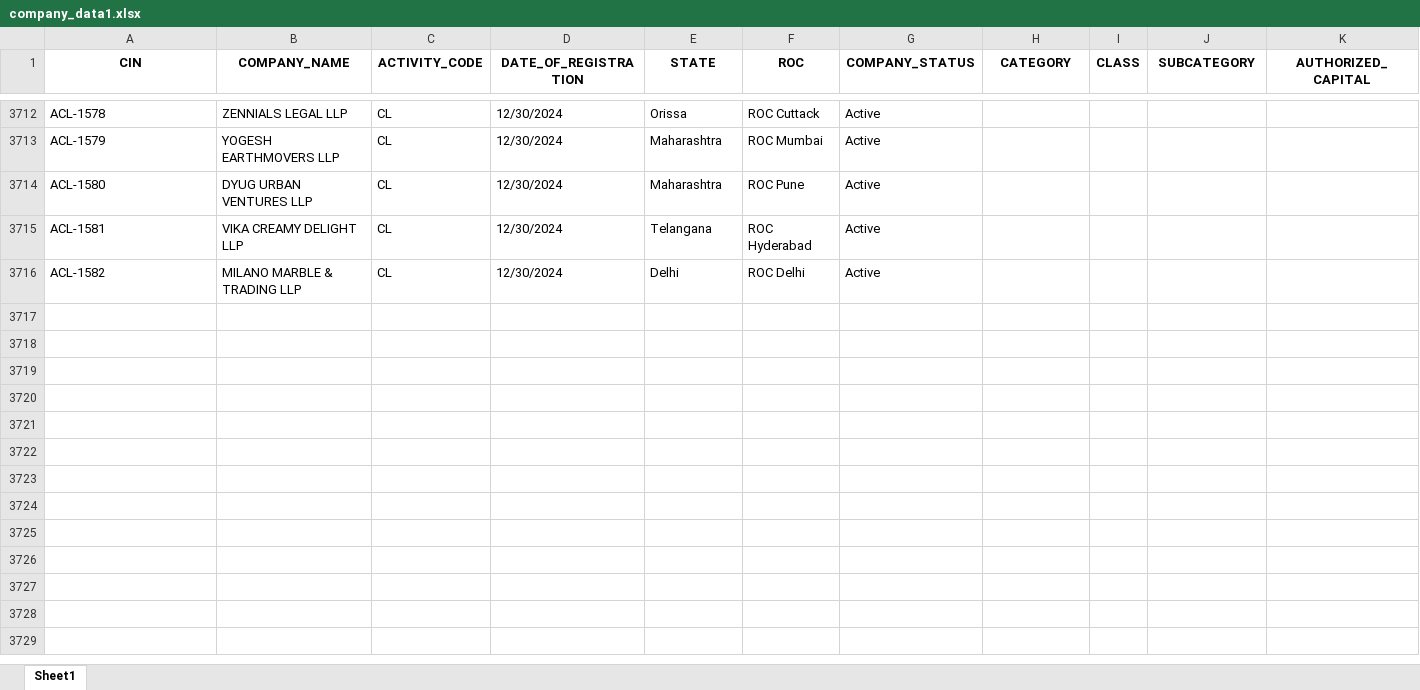
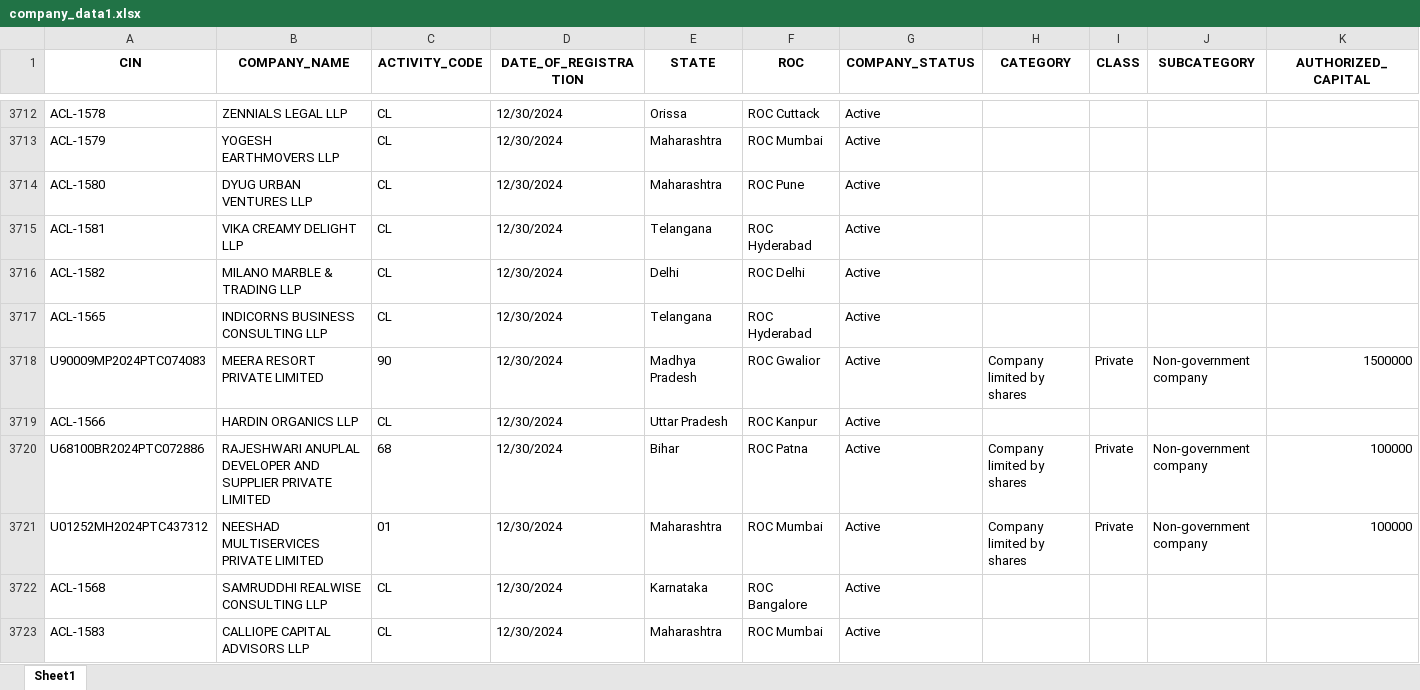
Before and after one commit to AbhinavChebrolu/99Papers-v2-singlerun, an Excel workbook: company_data1.xlsx, sheet Sheet1, drawn as a sheet; only a part is shown, gaps mark what is left out; values as stored, in another font and other column widths than the file's, no borders; rows hold the shown columns only; the diff covers the shown part only; the diff names each change by its address in the sheet, - before the commit and + after, or states it on an @@ line.

```diff
--- a/company_data1.xlsx (sheet Sheet1)
+++ b/company_data1.xlsx (sheet Sheet1)
+row 3717: ACL-1565 | INDICORNS BUSINESS CONSULTING LLP | CL | 12/30/2024 | Telangana | ROC Hyderabad | Active
+row 3718: U90009MP2024PTC074083 | MEERA RESORT PRIVATE LIMITED | 90 | 12/30/2024 | Madhya Pradesh | ROC Gwalior | Active | Company limited by shares | Private | Non-government company | 1500000
+row 3719: ACL-1566 | HARDIN ORGANICS LLP | CL | 12/30/2024 | Uttar Pradesh | ROC Kanpur | Active
+row 3720: U68100BR2024PTC072886 | RAJESHWARI ANUPLAL DEVELOPER AND SUPPLIER PRIVATE LIMITED | 68 | 12/30/2024 | Bihar | ROC Patna | Active | Company limited by shares | Private | Non-government company | 100000
+row 3721: U01252MH2024PTC437312 | NEESHAD MULTISERVICES PRIVATE LIMITED | 01 | 12/30/2024 | Maharashtra | ROC Mumbai | Active | Company limited by shares | Private | Non-government company | 100000
+row 3722: ACL-1568 | SAMRUDDHI REALWISE CONSULTING LLP | CL | 12/30/2024 | Karnataka | ROC Bangalore | Active
+row 3723: ACL-1583 | CALLIOPE CAPITAL ADVISORS LLP | CL | 12/30/2024 | Maharashtra | ROC Mumbai | Active
```
Also changed, not shown: 6 added rows and 11 edited cells elsewhere in this sheet, 3 other files.
